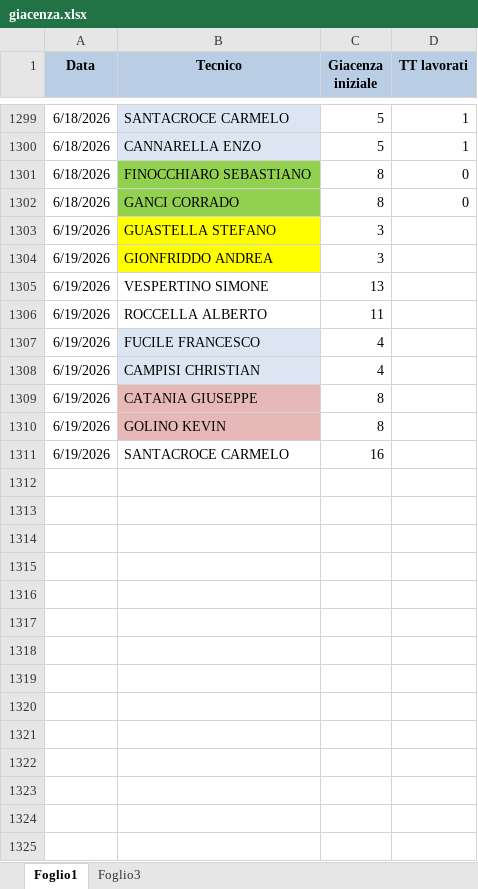
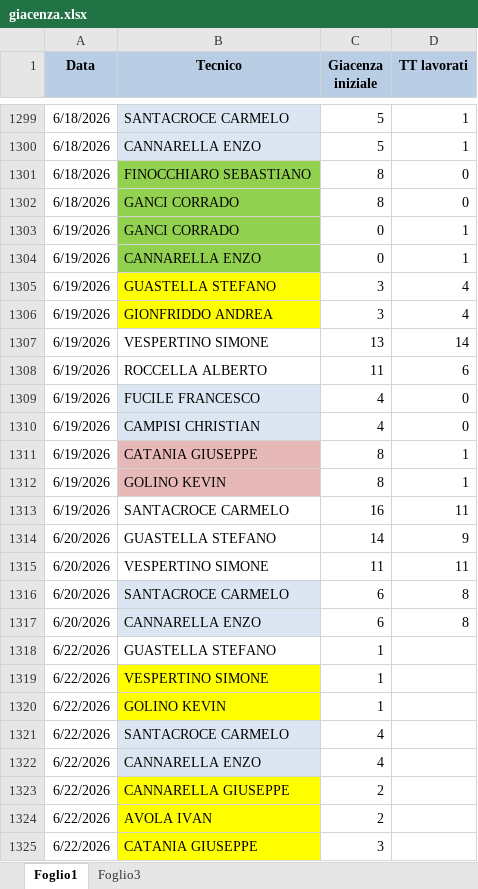
Before and after one commit to lbianco11197/Avanzamento-Impulsiva-v2, an Excel workbook: giacenza.xlsx, sheet Foglio1, drawn as a sheet; only a part is shown, gaps mark what is left out; values as stored, in another font and other column widths than the file's, no borders; addresses are those after the commit; the diff names each change by its address in the sheet, - before the commit and + after, or states it on an @@ line.

Commit message:
Aggiornato giacenza.xlsx da lbianco via Streamlit

```diff
--- a/giacenza.xlsx (sheet Foglio1)
+++ b/giacenza.xlsx (sheet Foglio1)
+row 1303: 6/19/2026 | GANCI CORRADO | 0 | 1
+row 1304: 6/19/2026 | CANNARELLA ENZO | 0 | 1
-D1305:D1306 (TT lavorati): (empty)
+D1305:D1306 (TT lavorati): 4
-D1307 (TT lavorati): (empty)
+D1307 (TT lavorati): 14
-D1308 (TT lavorati): (empty)
+D1308 (TT lavorati): 6
-D1309:D1310 (TT lavorati): (empty)
+D1309:D1310 (TT lavorati): 0
-D1311:D1312 (TT lavorati): (empty)
+D1311:D1312 (TT lavorati): 1
-D1313 (TT lavorati): (empty)
+D1313 (TT lavorati): 11
+row 1314: 6/20/2026 | GUASTELLA STEFANO | 14 | 9
+row 1315: 6/20/2026 | VESPERTINO SIMONE | 11 | 11
+row 1316: 6/20/2026 | SANTACROCE CARMELO | 6 | 8
+row 1317: 6/20/2026 | CANNARELLA ENZO | 6 | 8
+row 1318: 6/22/2026 | GUASTELLA STEFANO | 1
+row 1319: 6/22/2026 | VESPERTINO SIMONE | 1
+row 1320: 6/22/2026 | GOLINO KEVIN | 1
+row 1321: 6/22/2026 | SANTACROCE CARMELO | 4
+row 1322: 6/22/2026 | CANNARELLA ENZO | 4
+row 1323: 6/22/2026 | CANNARELLA GIUSEPPE | 2
+row 1324: 6/22/2026 | AVOLA IVAN | 2
+row 1325: 6/22/2026 | CATANIA GIUSEPPE | 3
```
